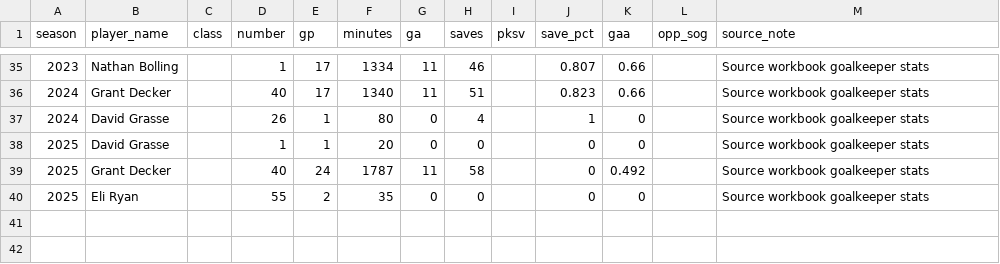
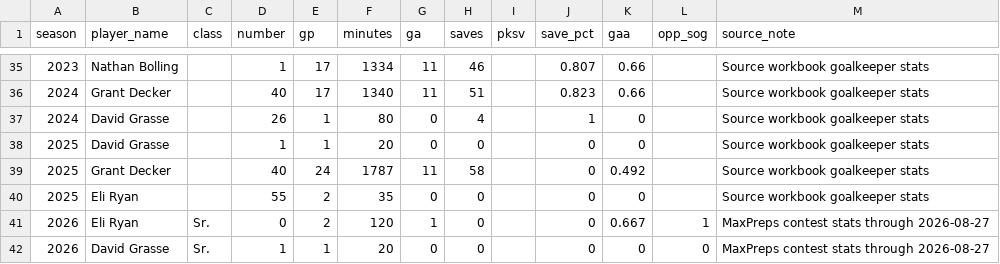
Before and after one commit to pithed2/hortonvilleSoccerHistory, a CSV file: public/data/goalkeeper-season-stats.csv, drawn as a sheet; only a part is shown, gaps mark what is left out; the diff names each change by its address in the sheet, - before the commit and + after, or states it on an @@ line.

```diff
--- a/public/data/goalkeeper-season-stats.csv
+++ b/public/data/goalkeeper-season-stats.csv
+row 41: 2026 | Eli Ryan | Sr. | 0 | 2 | 120 | 1 | 0 |  | 0 | 0.667 | 1 | MaxPreps contest stats through 2026-08-27
+row 42: 2026 | David Grasse | Sr. | 1 | 1 | 20 | 0 | 0 |  | 0 | 0 | 0 | MaxPreps contest stats through 2026-08-27
```
Also changed, not shown: public/data/boxscore-player-stats.csv, public/data/games.csv, 5 other files.
